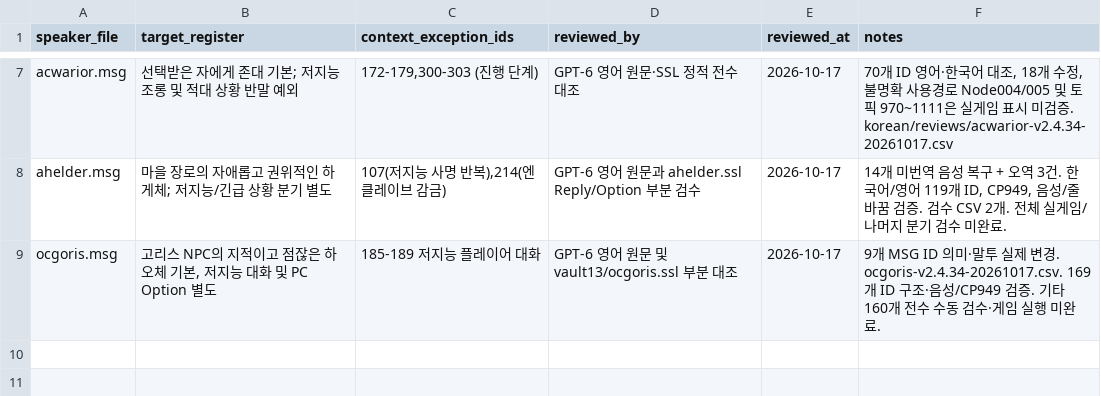
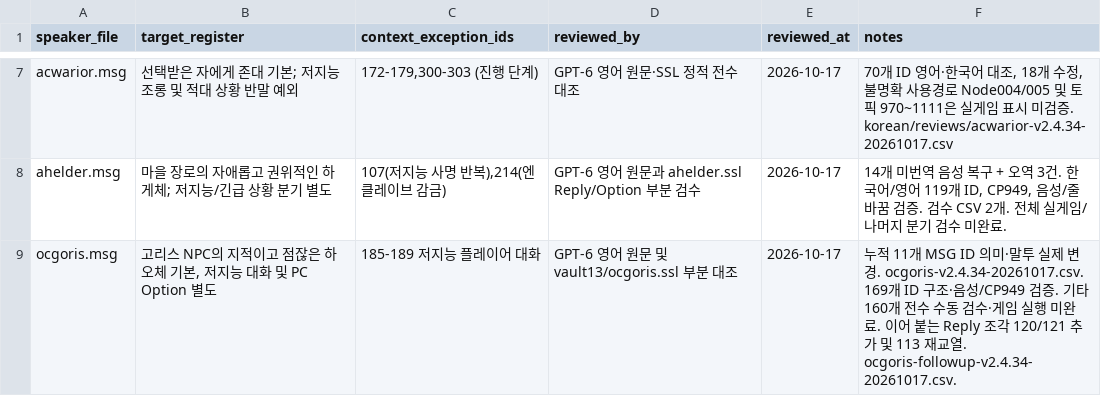
Before and after one commit to munument1/Fallout2-RPU-Korean-Edition, a CSV file: korean/register-decisions.csv, drawn as a sheet; only a part is shown, gaps mark what is left out.

Commit message:
Align Goris linked dialogue fragments with his speech register

```diff
--- a/korean/register-decisions.csv
+++ b/korean/register-decisions.csv
@@ -8,2 +8,2 @@ acwarior.msg,선택받은 자에게 존대 기본; 저지능 조롱 및 적대
 ahelder.msg,마을 장로의 자애롭고 권위적인 하게체; 저지능/긴급 상황 분기 별도,"107(저지능 사명 반복),214(엔클레이브 감금)",GPT-6 영어 원문과 ahelder.ssl Reply/Option 부분 검수,2026-10-17,"14개 미번역 음성 복구 + 오역 3건. 한국어/영어 119개 ID, CP949, 음성/줄바꿈 검증. 검수 CSV 2개. 전체 실게임/나머지 분기 검수 미완료."
-ocgoris.msg,"고리스 NPC의 지적이고 점잖은 하오체 기본, 저지능 대화 및 PC Option 별도",185-189 저지능 플레이어 대화,GPT-6 영어 원문 및 vault13/ocgoris.ssl 부분 대조,2026-10-17,9개 MSG ID 의미·말투 실제 변경. ocgoris-v2.4.34-20261017.csv. 169개 ID 구조·음성/CP949 검증. 기타 160개 전수 수동 검수·게임 실행 미완료.
+ocgoris.msg,"고리스 NPC의 지적이고 점잖은 하오체 기본, 저지능 대화 및 PC Option 별도",185-189 저지능 플레이어 대화,GPT-6 영어 원문 및 vault13/ocgoris.ssl 부분 대조,2026-10-17,누적 11개 MSG ID 의미·말투 실제 변경. ocgoris-v2.4.34-20261017.csv. 169개 ID 구조·음성/CP949 검증. 기타 160개 전수 수동 검수·게임 실행 미완료. 이어 붙는 Reply 조각 120/121 추가 및 113 재교열. ocgoris-followup-v2.4.34-20261017.csv.
```
Also changed, not shown: 4 other files.
